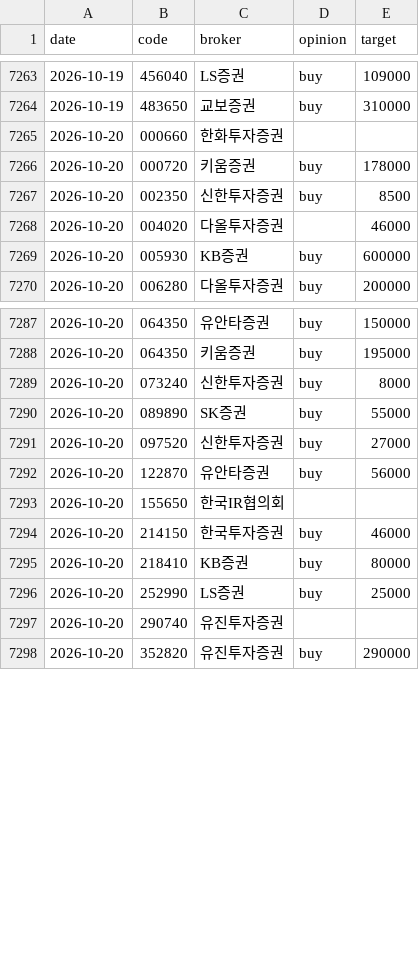
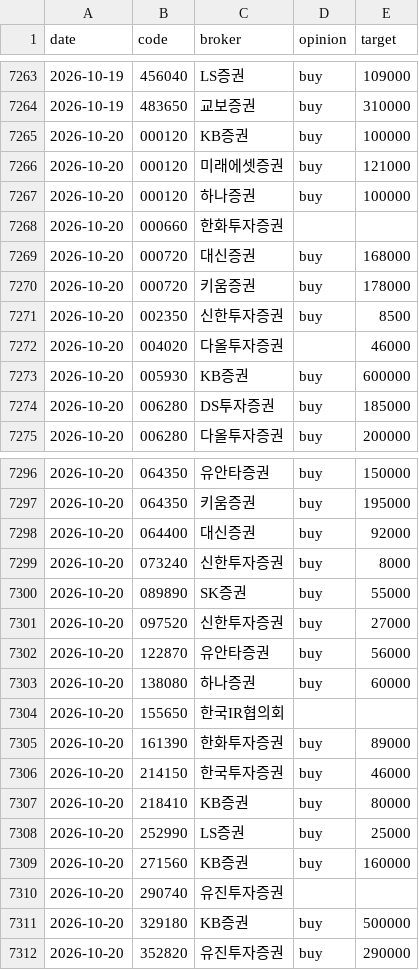
Before and after one commit to ysjang0-blip/stock-report, a CSV file: data/history.csv, drawn as a sheet; only a part is shown, gaps mark what is left out; the diff covers the shown part only; the diff names each change by its address in the sheet, - before the commit and + after, or states it on an @@ line.

```diff
--- a/data/history.csv
+++ b/data/history.csv
+row 7265: 2026-10-20 | 000120 | KB증권 | buy | 100000
+row 7266: 2026-10-20 | 000120 | 미래에셋증권 | buy | 121000
+row 7267: 2026-10-20 | 000120 | 하나증권 | buy | 100000
+row 7269: 2026-10-20 | 000720 | 대신증권 | buy | 168000
+row 7274: 2026-10-20 | 006280 | DS투자증권 | buy | 185000
+row 7298: 2026-10-20 | 064400 | 대신증권 | buy | 92000
+row 7303: 2026-10-20 | 138080 | 하나증권 | buy | 60000
+row 7305: 2026-10-20 | 161390 | 한화투자증권 | buy | 89000
+row 7309: 2026-10-20 | 271560 | KB증권 | buy | 160000
+row 7311: 2026-10-20 | 329180 | KB증권 | buy | 500000
```
Also changed, not shown: 5 added rows elsewhere in this file, data/runs.csv, 2 other files.
